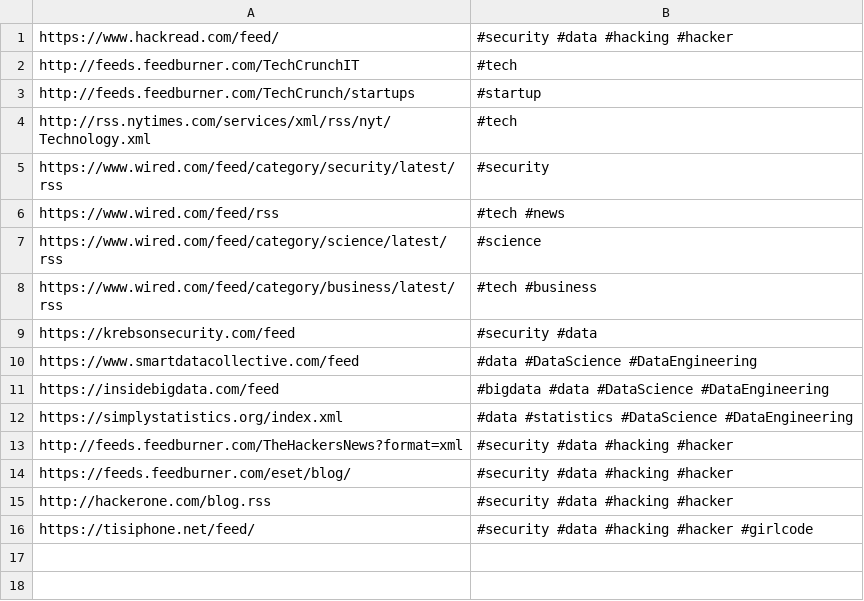
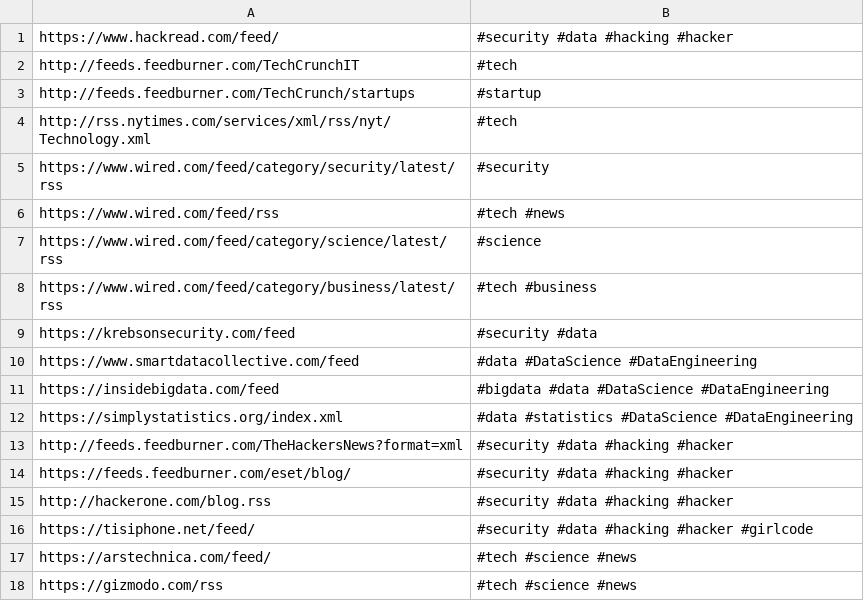
Before and after one commit to salmancuso/twitterBot, a CSV file: feeds.csv, drawn as a sheet.

Commit message:
updated Rss Feed List

```diff
--- a/feeds.csv
+++ b/feeds.csv
@@ -16 +16,3 @@ http://hackerone.com/blog.rss,#security #data #hacking #hacker
 https://tisiphone.net/feed/,#security #data #hacking #hacker #girlcode
+https://arstechnica.com/feed/,#tech #science #news
+https://gizmodo.com/rss,#tech #science #news
```
Also changed, not shown: 1 other file.
